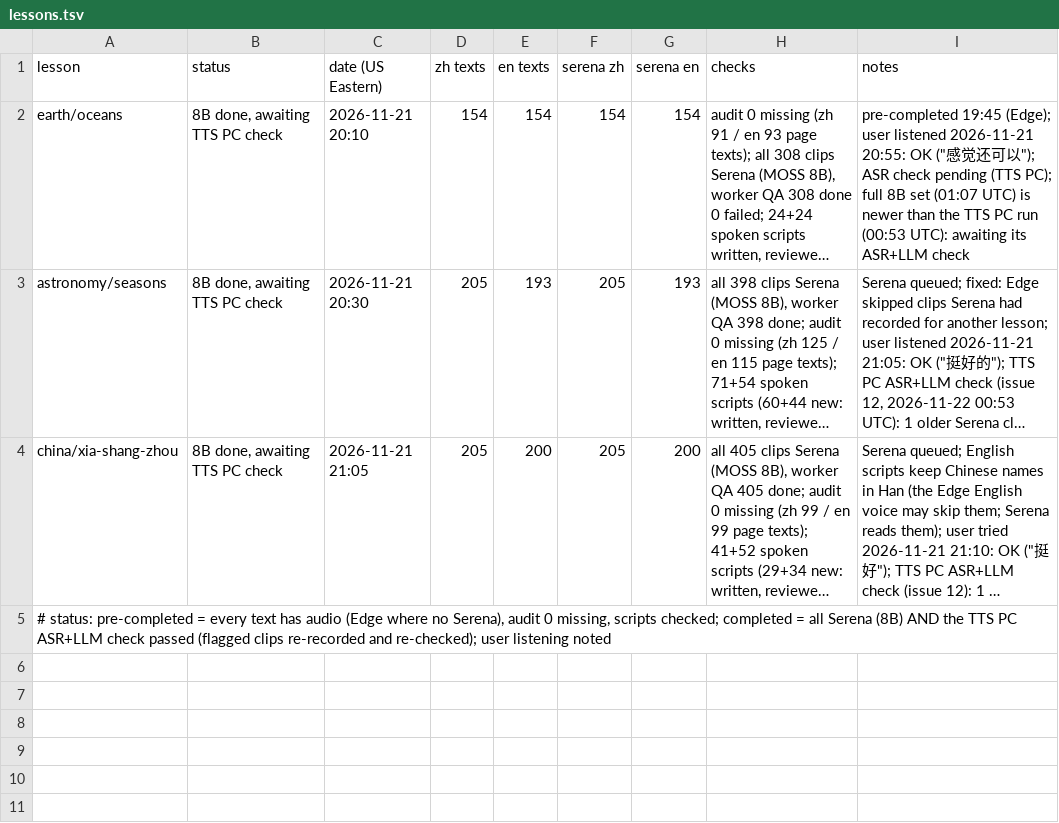
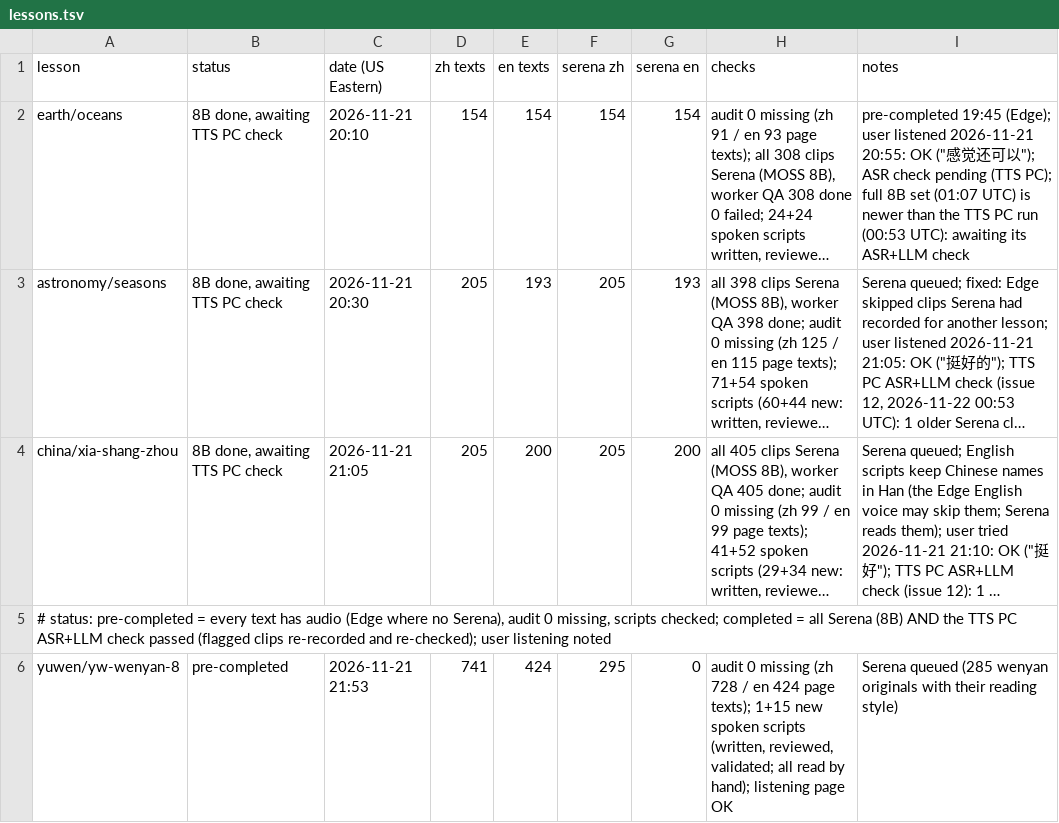
Before and after one commit to ningshanchuan/middle, a TSV file: tools/readaloud/qa/lessons.tsv, drawn as a sheet; long unchanged cells end in …; the diff names each change by its address in the sheet, - before the commit and + after, or states it on an @@ line.

```diff
--- a/tools/readaloud/qa/lessons.tsv
+++ b/tools/readaloud/qa/lessons.tsv
+row 6: yuwen/yw-wenyan-8 | pre-completed | 2026-11-21 21:53 | 741 | 424 | 295 | 0 | audit 0 missing (zh 728 / en 424 page texts); 1+15 new spoken scripts (written, reviewed, validated; all read by hand); listening page OK | Serena queued (285 wenyan originals with their reading style)
```
Also changed, not shown: 1 other file.
